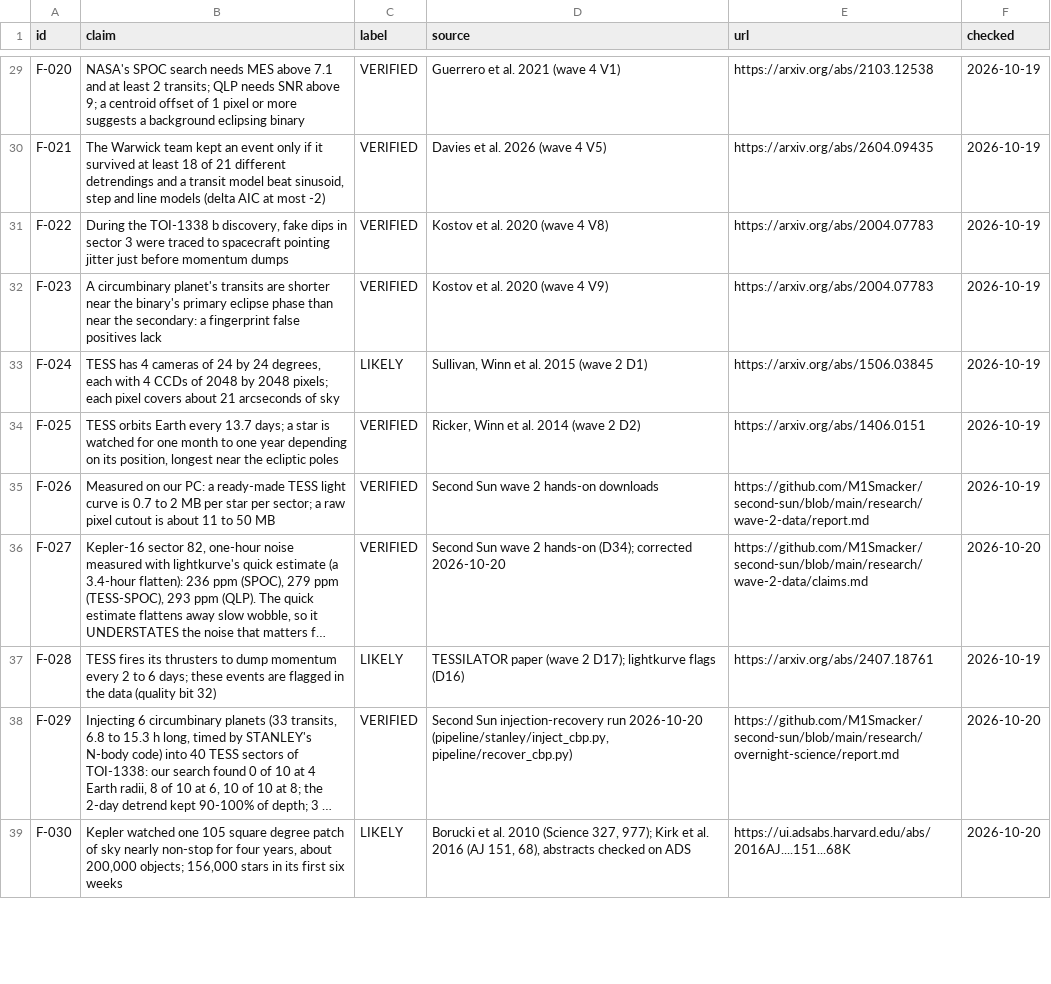
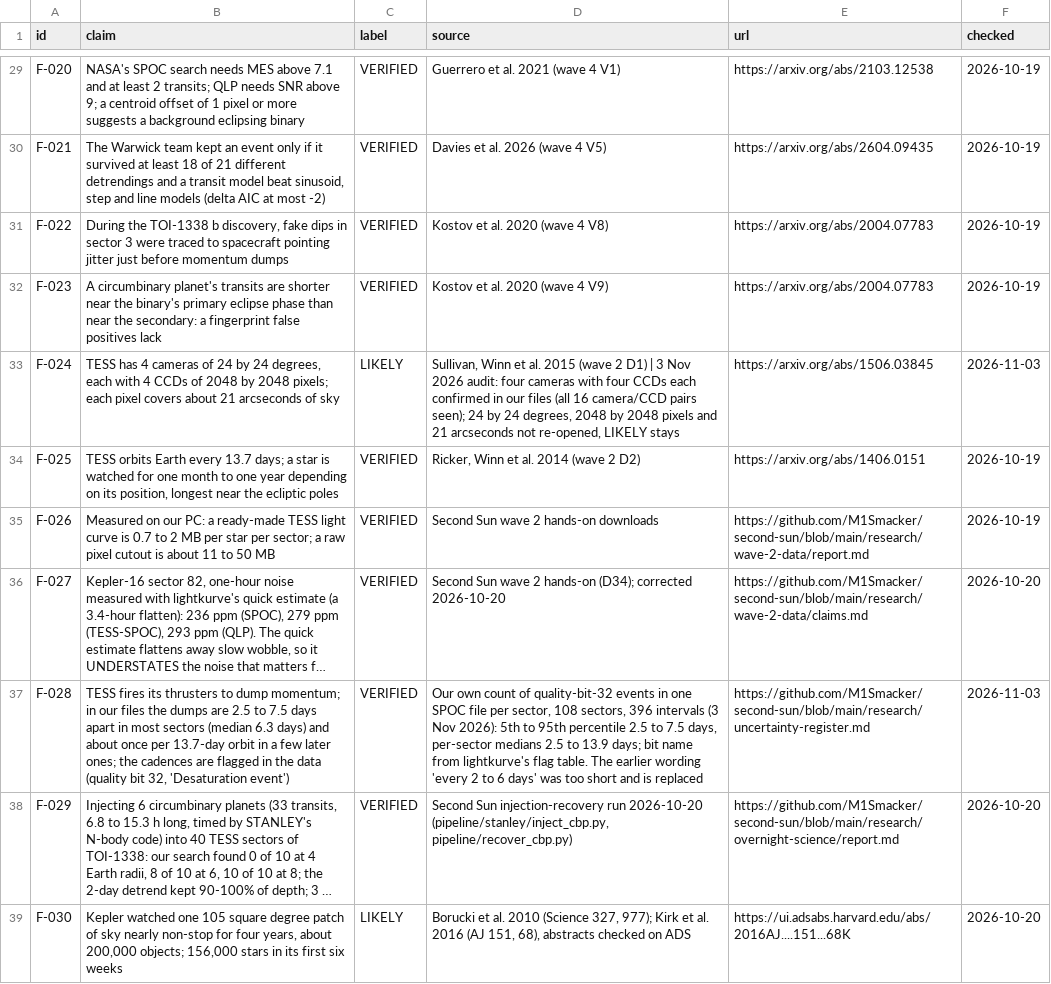
Before and after one commit to M1Smacker/second-sun, a CSV file: book/data/claims.csv, drawn as a sheet; only a part is shown, gaps mark what is left out; long unchanged cells end in …; the diff covers the shown part only; the diff names each change by its address in the sheet, - before the commit and + after, or states it on an @@ line.

```diff
--- a/book/data/claims.csv
+++ b/book/data/claims.csv
-D33 (source): …2 D1)
+D33 (source): …2 D1) | 3 Nov 2026 audit: four cameras with four CCDs each confirmed in our files (all 16 camera/CCD pairs seen); 24 by 24 degrees, 2048 by 2048 pixels and 21 arcseconds not re-opened, LIKELY stays
-F33 (checked): 2026-10-19
+F33 (checked): 2026-11-03
-B37 (claim): …to dump momentum every 2 to 6 days; these events are flagged in the data (quality bit 32)
+B37 (claim): …to dump momentum; in our files the dumps are 2.5 to 7.5 days apart in most sectors (median 6.3 days) and about once per 13.7-day orbit in a few later ones; the cadences are flagged in the data (quality bit 32, 'Desaturation event')
-C37 (label): LIKELY
+C37 (label): VERIFIED
-D37 (source): TESSILATOR paper (wave 2 D17); lightkurve flags (D16)
+D37 (source): Our own count of quality-bit-32 events in one SPOC file per sector, 108 sectors, 396 intervals (3 Nov 2026): 5th to 95th percentile 2.5 to 7.5 days, per-sector medians 2.5 to 13.9 days; bit name from lightkurve's flag table. The earlier wording 'every 2 to 6 days' was too short and is replaced
-E37 (url): https://arxiv.org/abs/2407.18761
+E37 (url): https://github.com/M1Smacker/second-sun/blob/main/research/uncertainty-register.md
-F37 (checked): 2026-10-19
+F37 (checked): 2026-11-03
```
Also changed, not shown: 45 edited cells elsewhere in this file, 17 other files.
